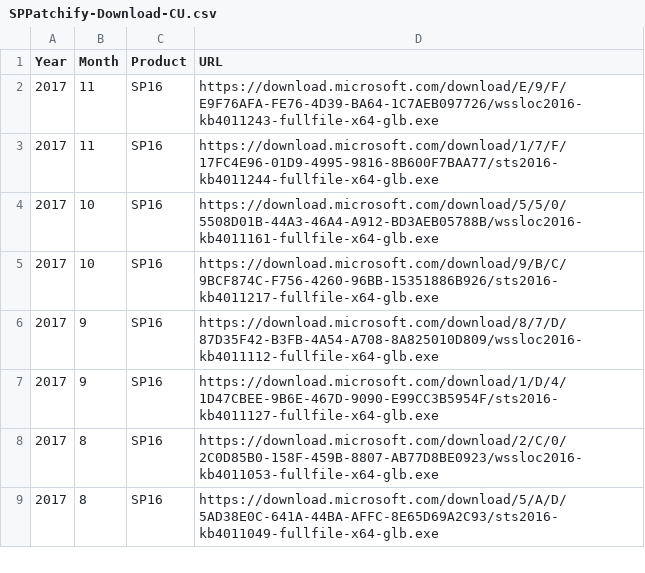
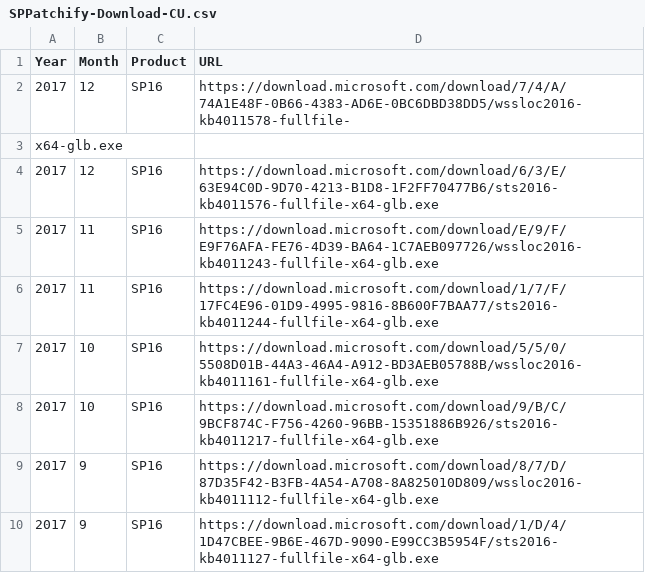
Before and after one commit to spjeff/sppatchify, a CSV file: SPPatchify-Download-CU.csv, drawn as a sheet; only a part is shown; the shorter side is filled out with more unchanged rows; the diff names each change by its address in the sheet, - before the commit and + after, or states it on an @@ line.

Commit message:
Dec Download

```diff
--- a/SPPatchify-Download-CU.csv
+++ b/SPPatchify-Download-CU.csv
+row 2: 2017 | 12 | SP16 | https://download.microsoft.com/download/7/4/A/74A1E48F-0B66-4383-AD6E-0BC6DBD38DD5/wssloc2016-kb4011578-fullfile-
+row 3: x64-glb.exe
+row 4: 2017 | 12 | SP16 | https://download.microsoft.com/download/6/3/E/63E94C0D-9D70-4213-B1D8-1F2FF70477B6/sts2016-kb4011576-fullfile-x64-glb.exe
```
